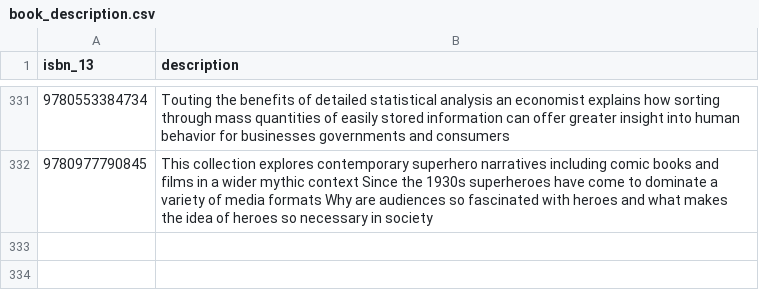
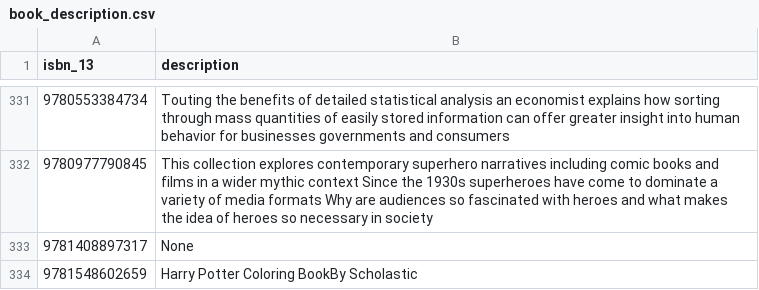
Before and after one commit to hajam09/booksystem, a CSV file: book_description.csv, drawn as a sheet; only a part is shown, gaps mark what is left out; the diff names each change by its address in the sheet, - before the commit and + after, or states it on an @@ line.

```diff
--- a/book_description.csv
+++ b/book_description.csv
+row 333: 9781408897317 | None
+row 334: 9781548602659 | Harry Potter Coloring BookBy Scholastic
```
Also changed, not shown: book_info.csv, book_rating.csv, 9 other files.
